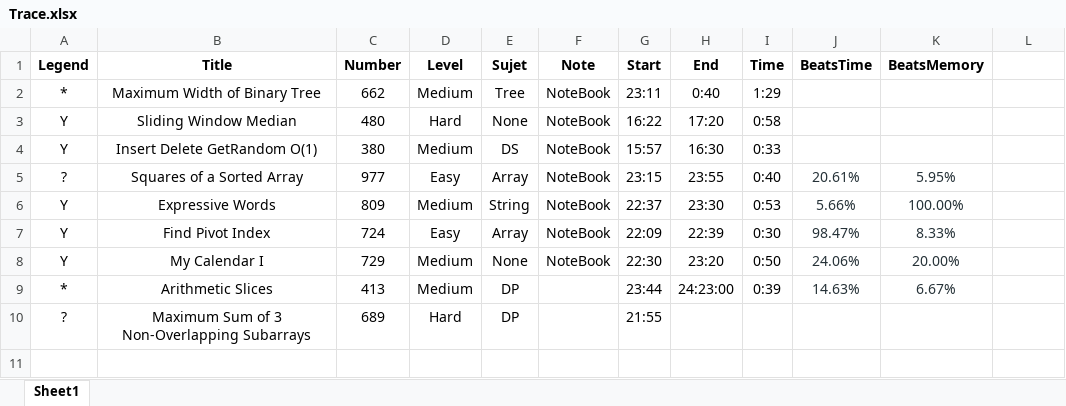
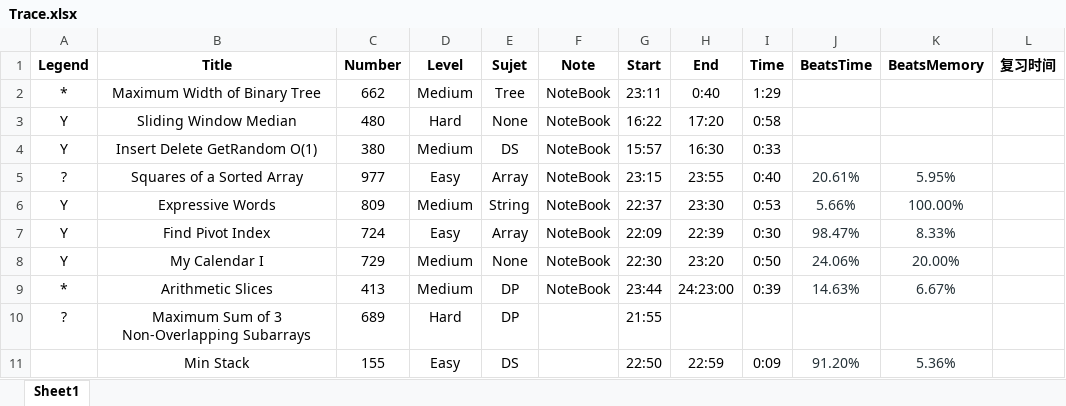
Before and after one commit to GuoYunZheSE/Leetcode, an Excel workbook: Trace.xlsx, sheet Sheet1, drawn as a sheet; values as stored, in another font and other column widths than the file's, no borders; the diff names each change by its address in the sheet, - before the commit and + after, or states it on an @@ line.

```diff
--- a/Trace.xlsx (sheet Sheet1)
+++ b/Trace.xlsx (sheet Sheet1)
-L1: (empty)
+L1: 复习时间
-F9 (Note): (empty)
+F9 (Note): NoteBook
+row 11:  | Min Stack | 155 | Easy | DS |  | 22:50 | 22:59 | 0:09 | 91.20% | 5.36%
```
Also changed, not shown: 2 other files.
